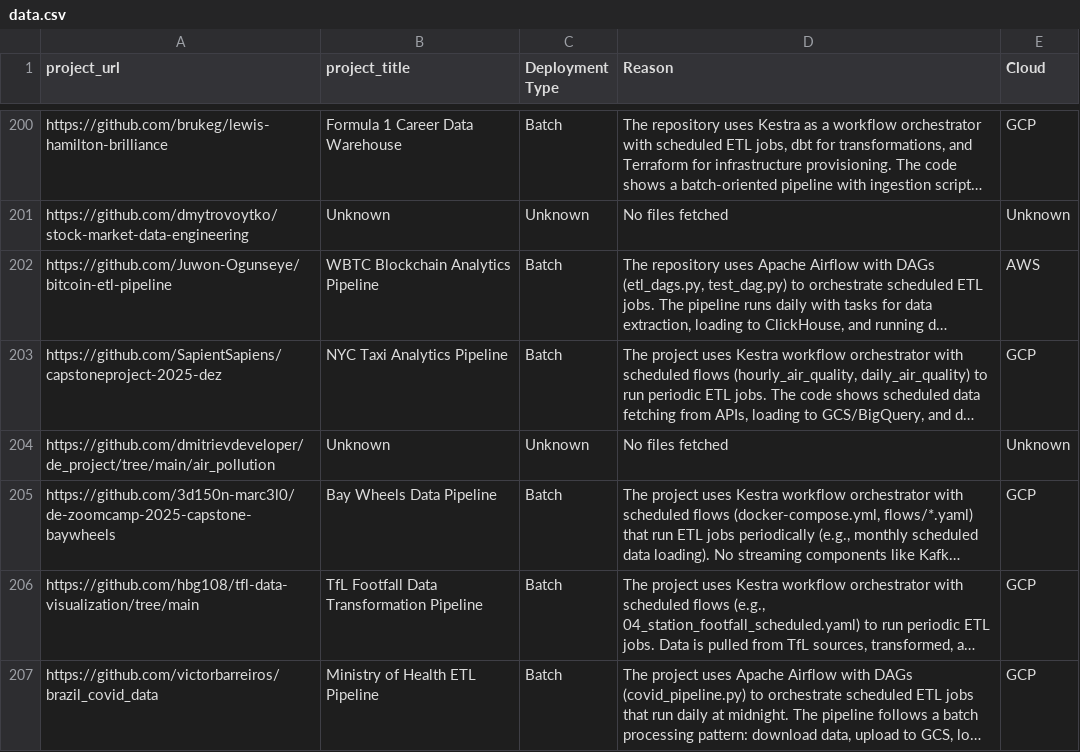
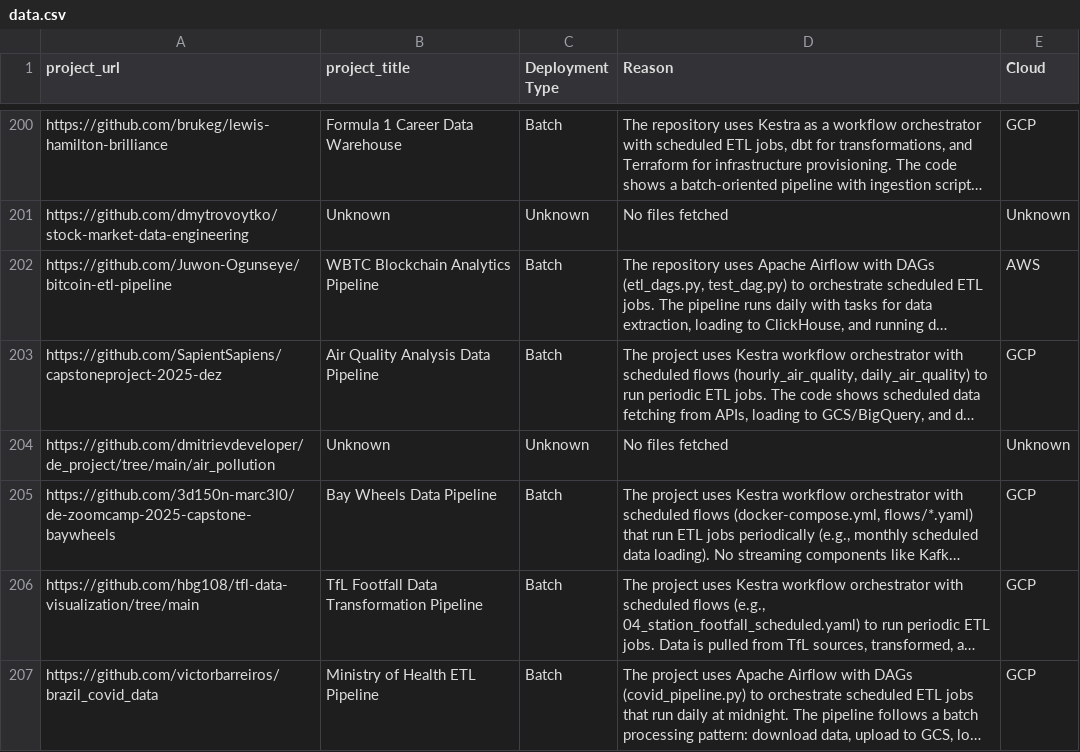
Before and after one commit to dimzachar/DataTalksClub-Projects, a CSV file: Data/dezoomcamp/2025/data.csv, drawn as a sheet; only a part is shown, gaps mark what is left out; long unchanged cells end in …; the diff names each change by its address in the sheet, - before the commit and + after, or states it on an @@ line.

Commit message:
Update 2025 dezoomcamp project list data.csv

```diff
--- a/Data/dezoomcamp/2025/data.csv
+++ b/Data/dezoomcamp/2025/data.csv
-B203 (project_title): NYC Taxi Analytics Pipeline
+B203 (project_title): Air Quality Analysis Data Pipeline
```
